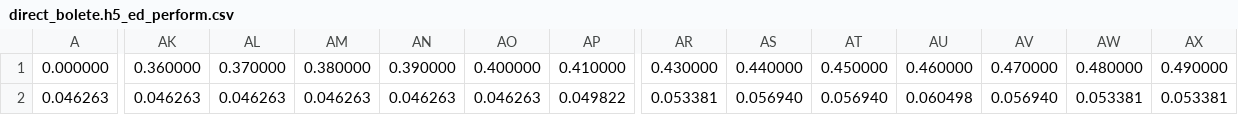
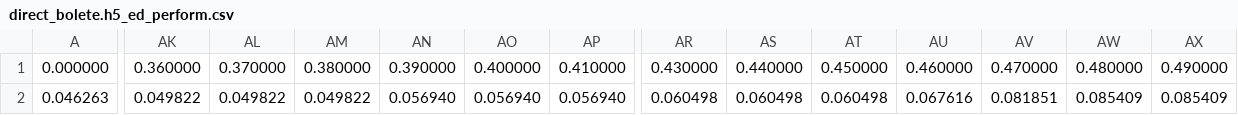
Before and after one commit to BoleteFilter/bolete-classifier, a CSV file: performance_data/direct_bolete.h5_ed_perform.csv, drawn as a sheet; only a part is shown, gaps mark what is left out; the diff covers the shown part only; the diff names each change by its address in the sheet, - before the commit and + after, or states it on an @@ line.

```diff
--- a/performance_data/direct_bolete.h5_ed_perform.csv
+++ b/performance_data/direct_bolete.h5_ed_perform.csv
-AK2: 0.046263
+AK2: 0.049822
-AL2: 0.046263
+AL2: 0.049822
-AM2: 0.046263
+AM2: 0.049822
-AN2: 0.046263
+AN2: 0.056940
-AO2: 0.046263
+AO2: 0.056940
-AP2: 0.049822
+AP2: 0.056940
-AR2: 0.053381
+AR2: 0.060498
-AS2: 0.056940
+AS2: 0.060498
-AT2: 0.056940
+AT2: 0.060498
-AU2: 0.060498
+AU2: 0.067616
-AV2: 0.056940
+AV2: 0.081851
-AW2: 0.053381
+AW2: 0.085409
-AX2: 0.053381
+AX2: 0.085409
```
Also changed, not shown: 49 edited cells elsewhere in this file, history_data_ed/direct_bolete.h5_history.csv, history_data_ed/direct_bolete_lowres.h5_history.csv, 19 other files.
